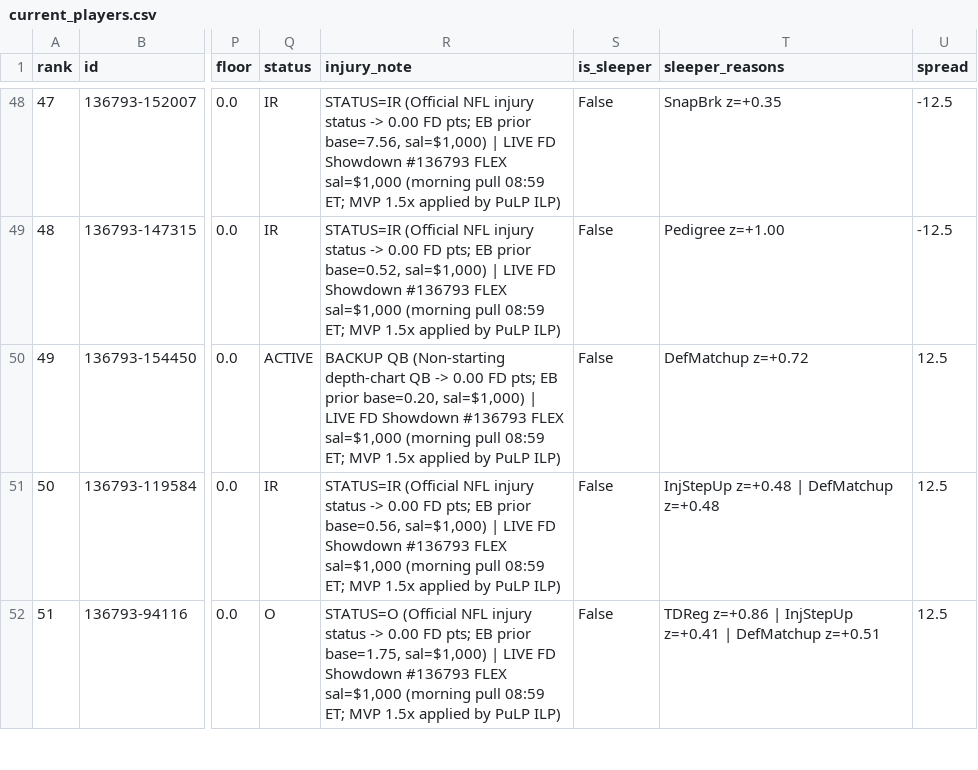
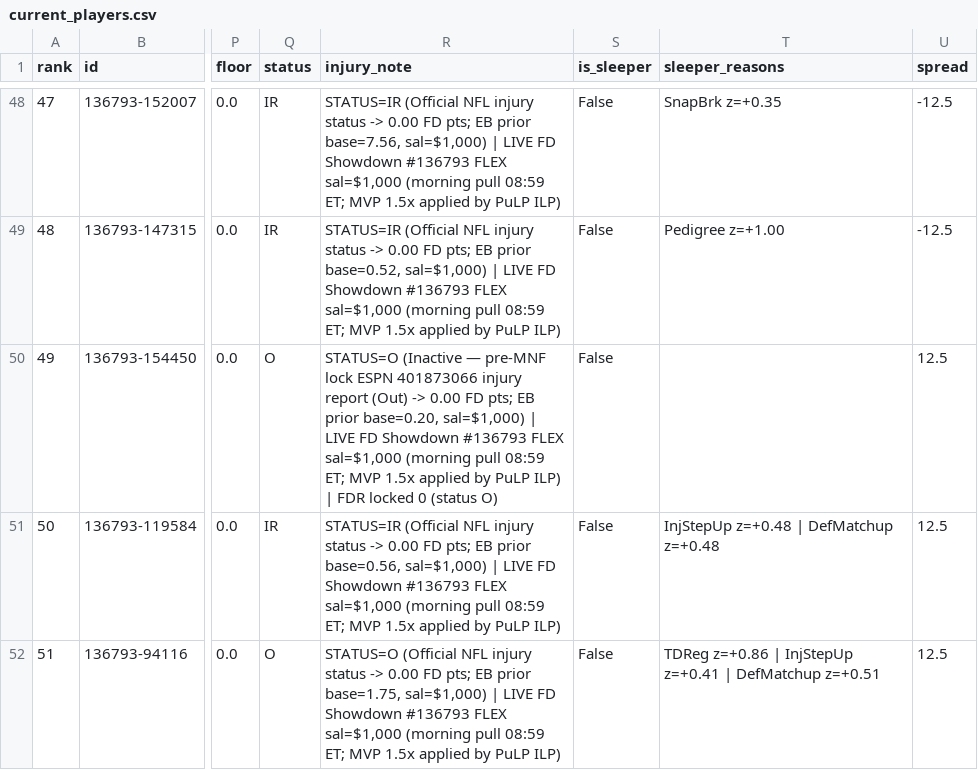
Before and after one commit to wtsarnow/fd-player-board, a CSV file: data/current_players.csv, drawn as a sheet; only a part is shown, gaps mark what is left out; the diff names each change by its address in the sheet, - before the commit and + after, or states it on an @@ line.

```diff
--- a/data/current_players.csv
+++ b/data/current_players.csv
-Q50 (status): ACTIVE
+Q50 (status): O
-R50 (injury_note): BACKUP QB (Non-starting depth-chart QB -> 0.00 FD pts; EB prior base=0.20, sal=$1,000) | LIVE FD Showdown #136793 FLEX sal=$1,000 (morning pull 08:59 ET; MVP 1.5x applied by PuLP ILP)
+R50 (injury_note): STATUS=O (Inactive — pre-MNF lock ESPN 401873066 injury report (Out) -> 0.00 FD pts; EB prior base=0.20, sal=$1,000) | LIVE FD Showdown #136793 FLEX sal=$1,000 (morning pull 08:59 ET; MVP 1.5x applied by PuLP ILP) | FDR locked 0 (status O)
-T50 (sleeper_reasons): DefMatchup z=+0.72
+T50 (sleeper_reasons): (empty)
```
Also changed, not shown: data/lineups.csv, data/meta.csv, 1 other file.
